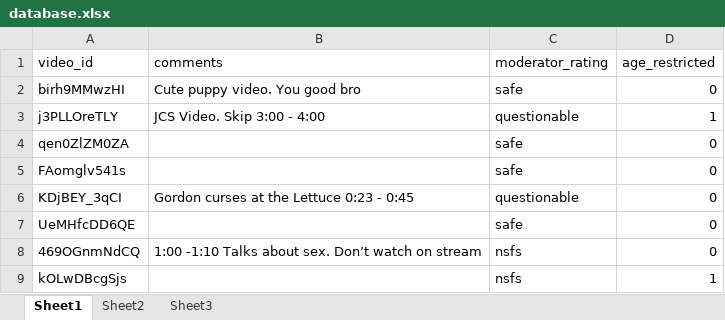
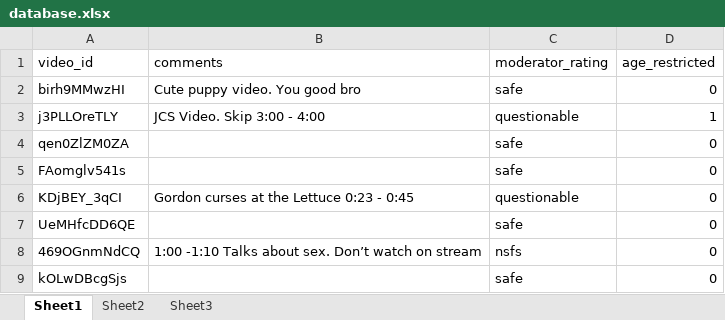
Before and after one commit to TeamAlt-F4/IsItToS, an Excel workbook: database.xlsx, sheet Sheet1, drawn as a sheet; values as stored, in another font and other column widths than the file's, no borders; the diff names each change by its address in the sheet, - before the commit and + after, or states it on an @@ line.

```diff
--- a/database.xlsx (sheet Sheet1)
+++ b/database.xlsx (sheet Sheet1)
-C9 (moderator_rating): nsfs
+C9 (moderator_rating): safe
-D9 (age_restricted): 1
+D9 (age_restricted): 0
```
Also changed, not shown: 1 other file.
